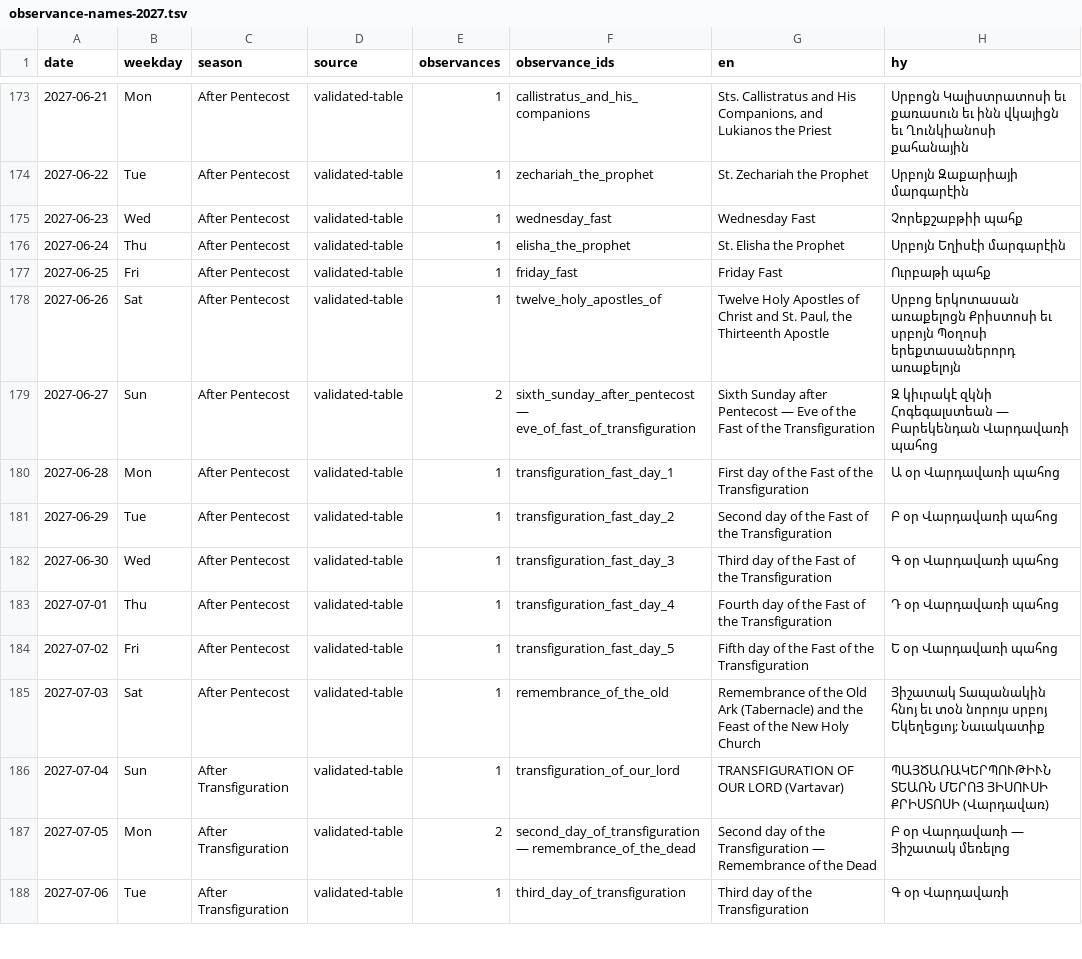
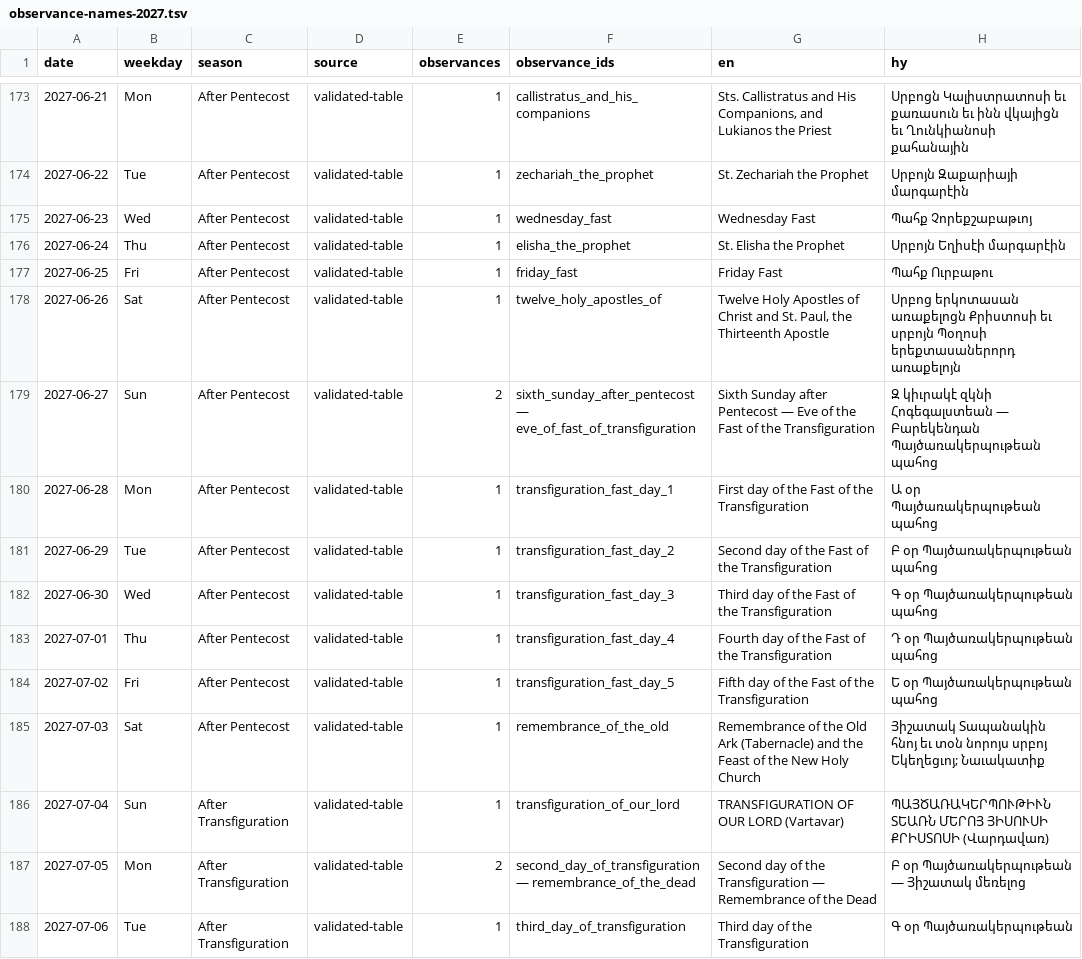
Before and after one commit to andylitalo/armenian-lectionary, a TSV file: docs/observance-names-2027.tsv, drawn as a sheet; only a part is shown, gaps mark what is left out; the diff covers the shown part only.

```diff
--- a/docs/observance-names-2027.tsv
+++ b/docs/observance-names-2027.tsv
@@ -174,15 +174,15 @@ date	weekday	season	source	observances	observance_ids	en	hy
 2027-06-22	Tue	After Pentecost	validated-table	1	zechariah_the_prophet	St. Zechariah the Prophet	Սրբոյն Զաքարիայի մարգարէին
-2027-06-23	Wed	After Pentecost	validated-table	1	wednesday_fast	Wednesday Fast	Չորեքշաբթիի պահք
+2027-06-23	Wed	After Pentecost	validated-table	1	wednesday_fast	Wednesday Fast	Պահք Չորեքշաբաթւոյ
 2027-06-24	Thu	After Pentecost	validated-table	1	elisha_the_prophet	St. Elisha the Prophet	Սրբոյն Եղիսէի մարգարէին
-2027-06-25	Fri	After Pentecost	validated-table	1	friday_fast	Friday Fast	Ուրբաթի պահք
+2027-06-25	Fri	After Pentecost	validated-table	1	friday_fast	Friday Fast	Պահք Ուրբաթու
 2027-06-26	Sat	After Pentecost	validated-table	1	twelve_holy_apostles_of	Twelve Holy Apostles of Christ and St. Paul, the Thirteenth Apostle	Սրբոց երկոտասան առաքելոցն Քրիստոսի եւ սրբոյն Պօղոսի երեքտասաներորդ առաքելոյն
-2027-06-27	Sun	After Pentecost	validated-table	2	sixth_sunday_after_pentecost — eve_of_fast_of_transfiguration	Sixth Sunday after Pentecost — Eve of the Fast of the Transfiguration	Զ կիւրակէ զկնի Հոգեգալստեան — Բարեկենդան Վարդավառի պահոց
-2027-06-28	Mon	After Pentecost	validated-table	1	transfiguration_fast_day_1	First day of the Fast of the Transfiguration	Ա օր Վարդավառի պահոց
-2027-06-29	Tue	After Pentecost	validated-table	1	transfiguration_fast_day_2	Second day of the Fast of the Transfiguration	Բ օր Վարդավառի պահոց
-2027-06-30	Wed	After Pentecost	validated-table	1	transfiguration_fast_day_3	Third day of the Fast of the Transfiguration	Գ օր Վարդավառի պահոց
-2027-07-01	Thu	After Pentecost	validated-table	1	transfiguration_fast_day_4	Fourth day of the Fast of the Transfiguration	Դ օր Վարդավառի պահոց
-2027-07-02	Fri	After Pentecost	validated-table	1	transfiguration_fast_day_5	Fifth day of the Fast of the Transfiguration	Ե օր Վարդավառի պահոց
+2027-06-27	Sun	After Pentecost	validated-table	2	sixth_sunday_after_pentecost — eve_of_fast_of_transfiguration	Sixth Sunday after Pentecost — Eve of the Fast of the Transfiguration	Զ կիւրակէ զկնի Հոգեգալստեան — Բարեկենդան Պայծառակերպութեան պահոց
+2027-06-28	Mon	After Pentecost	validated-table	1	transfiguration_fast_day_1	First day of the Fast of the Transfiguration	Ա օր Պայծառակերպութեան պահոց
+2027-06-29	Tue	After Pentecost	validated-table	1	transfiguration_fast_day_2	Second day of the Fast of the Transfiguration	Բ օր Պայծառակերպութեան պահոց
+2027-06-30	Wed	After Pentecost	validated-table	1	transfiguration_fast_day_3	Third day of the Fast of the Transfiguration	Գ օր Պայծառակերպութեան պահոց
+2027-07-01	Thu	After Pentecost	validated-table	1	transfiguration_fast_day_4	Fourth day of the Fast of the Transfiguration	Դ օր Պայծառակերպութեան պահոց
+2027-07-02	Fri	After Pentecost	validated-table	1	transfiguration_fast_day_5	Fifth day of the Fast of the Transfiguration	Ե օր Պայծառակերպութեան պահոց
 2027-07-03	Sat	After Pentecost	validated-table	1	remembrance_of_the_old	Remembrance of the Old Ark (Tabernacle) and the Feast of the New Holy Church	Յիշատակ Տապանակին հնոյ եւ տօն նորոյս սրբոյ Եկեղեցւոյ; Նաւակատիք
 2027-07-04	Sun	After Transfiguration	validated-table	1	transfiguration_of_our_lord	TRANSFIGURATION OF OUR LORD (Vartavar)	ՊԱՅԾԱՌԱԿԵՐՊՈՒԹԻՒՆ ՏԵԱՌՆ ՄԵՐՈՅ ՅԻՍՈՒՍԻ ՔՐԻՍՏՈՍԻ (Վարդավառ)
-2027-07-05	Mon	After Transfiguration	validated-table	2	second_day_of_transfiguration — remembrance_of_the_dead	Second day of the Transfiguration — Remembrance of the Dead	Բ օր Վարդավառի — Յիշատակ մեռելոց
-2027-07-06	Tue	After Transfiguration	validated-table	1	third_day_of_transfiguration	Third day of the Transfiguration	Գ օր Վարդավառի
+2027-07-05	Mon	After Transfiguration	validated-table	2	second_day_of_transfiguration — remembrance_of_the_dead	Second day of the Transfiguration — Remembrance of the Dead	Բ օր Պայծառակերպութեան — Յիշատակ մեռելոց
+2027-07-06	Tue	After Transfiguration	validated-table	1	third_day_of_transfiguration	Third day of the Transfiguration	Գ օր Պայծառակերպութեան
```
Also changed, not shown: 95 edited cells elsewhere in this file, docs/observance-names-2026.tsv, 11 other files.
